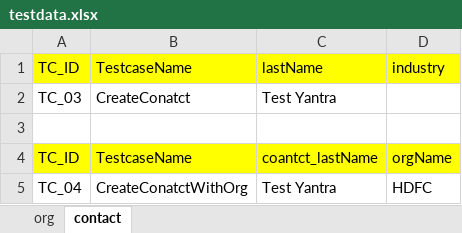
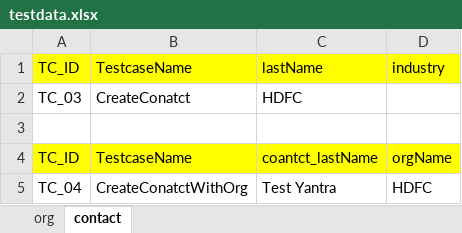
Before and after one commit to tumendra/SDET_133, an Excel workbook: SDET-13/Data/testdata.xlsx, sheet contact, drawn as a sheet; values as stored, in another font and other column widths than the file's, no borders; the diff names each change by its address in the sheet, - before the commit and + after, or states it on an @@ line.

```diff
--- a/SDET-13/Data/testdata.xlsx (sheet contact)
+++ b/SDET-13/Data/testdata.xlsx (sheet contact)
-C2: Test Yantra
+C2: HDFC
```
Also changed, not shown: 11 other files.
